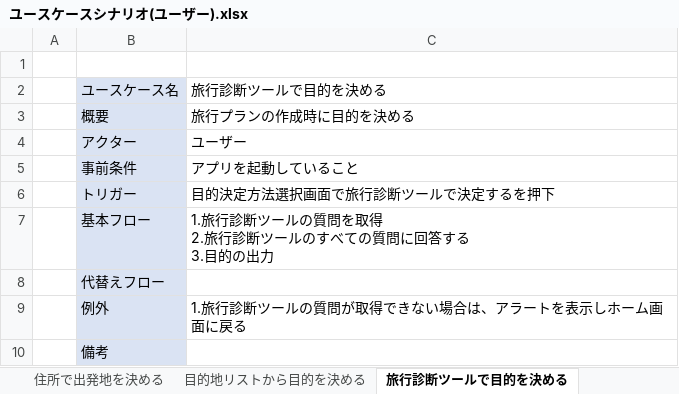
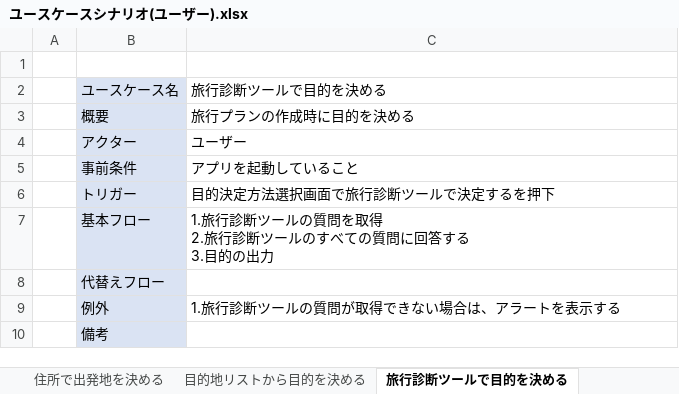
Before and after one commit to teamack20172020/sotukenTest, an Excel workbook: 設計書/ユースケース関係/ユースケースシナリオ(ユーザー).xlsx, sheet 旅行診断ツールで目的を決める, drawn as a sheet; values as stored, in another font and other column widths than the file's, no borders; the diff names each change by its address in the sheet, - before the commit and + after, or states it on an @@ line.

```diff
--- a/設計書/ユースケース関係/ユースケースシナリオ(ユーザー).xlsx (sheet 旅行診断ツールで目的を決める)
+++ b/設計書/ユースケース関係/ユースケースシナリオ(ユーザー).xlsx (sheet 旅行診断ツールで目的を決める)
-C9: 1.旅行診断ツールの質問が取得できない場合は、アラートを表示しホーム画面に戻る
+C9: 1.旅行診断ツールの質問が取得できない場合は、アラートを表示する
```
Also changed, not shown: sheet 旅行プランの詳細を表示する, sheet 駅で出発地を決める, sheet 旅行プランを表示する, sheet 旅行プランの再取得をする, sheet 旅行プランの一覧を表示する, sheet 目的地リストから目的を決める, 2 more sheets, 1 other file.
